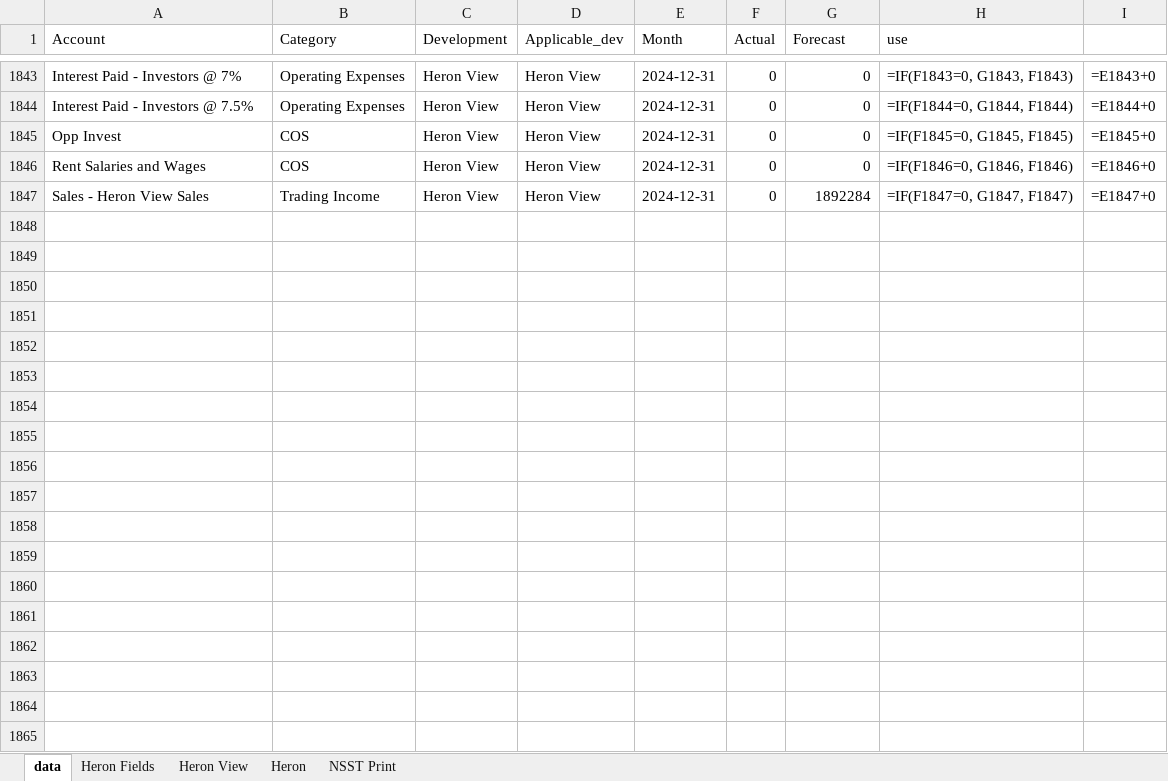
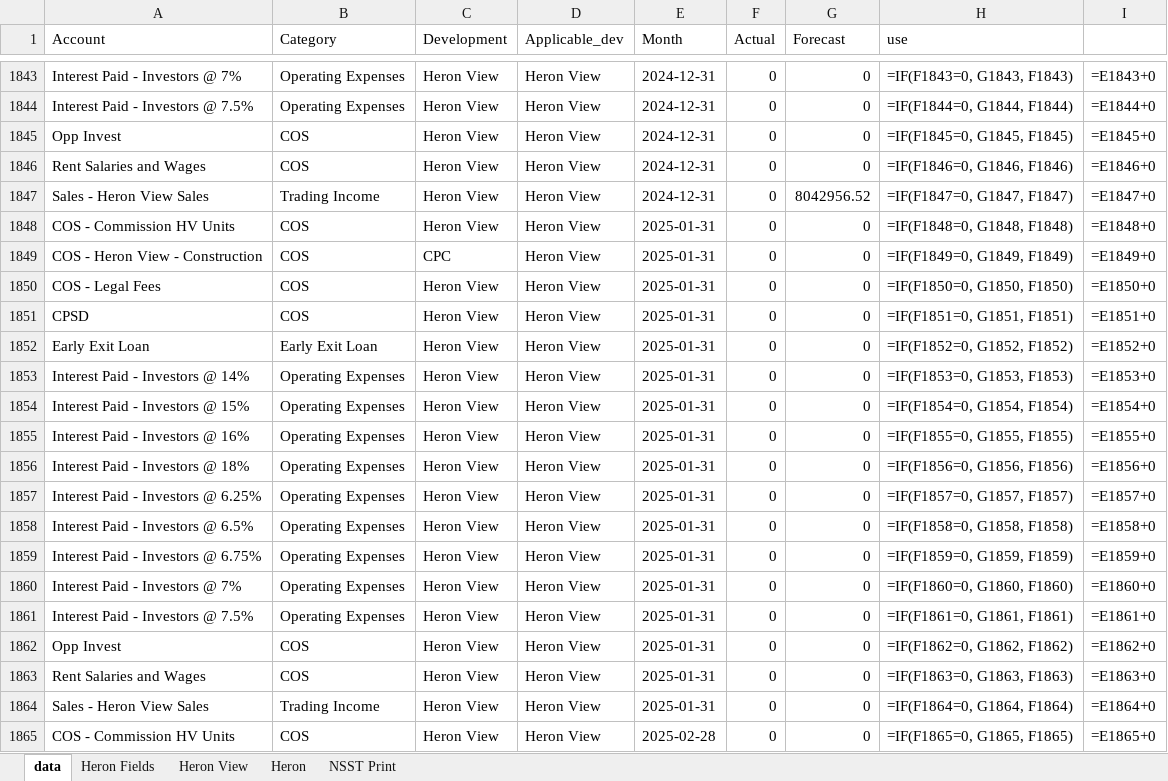
Before and after one commit to WayneBruton/fastapi-python, an Excel workbook: cashflow_p&l_files/cashflow_hf_hv.xlsx, sheet data, drawn as a sheet; only a part is shown, gaps mark what is left out; values as stored, in another font and other column widths than the file's, no borders; formulas without a stored value are shown as written; the diff covers the shown part only; the diff names each change by its address in the sheet, - before the commit and + after, or states it on an @@ line.

```diff
--- a/cashflow_p&l_files/cashflow_hf_hv.xlsx (sheet data)
+++ b/cashflow_p&l_files/cashflow_hf_hv.xlsx (sheet data)
-G1847 (Forecast): 1892284
+G1847 (Forecast): 8042956.52
+row 1848: COS - Commission HV Units | COS | Heron View | Heron View | 2025-01-31 | 0 | 0 | =IF(F1848=0, G1848, F1848) | =E1848+0
+row 1849: COS - Heron View - Construction | COS | CPC | Heron View | 2025-01-31 | 0 | 0 | =IF(F1849=0, G1849, F1849) | =E1849+0
+row 1850: COS - Legal Fees | COS | Heron View | Heron View | 2025-01-31 | 0 | 0 | =IF(F1850=0, G1850, F1850) | =E1850+0
+row 1851: CPSD | COS | Heron View | Heron View | 2025-01-31 | 0 | 0 | =IF(F1851=0, G1851, F1851) | =E1851+0
+row 1852: Early Exit Loan | Early Exit Loan | Heron View | Heron View | 2025-01-31 | 0 | 0 | =IF(F1852=0, G1852, F1852) | =E1852+0
+row 1853: Interest Paid - Investors @ 14% | Operating Expenses | Heron View | Heron View | 2025-01-31 | 0 | 0 | =IF(F1853=0, G1853, F1853) | =E1853+0
+row 1854: Interest Paid - Investors @ 15% | Operating Expenses | Heron View | Heron View | 2025-01-31 | 0 | 0 | =IF(F1854=0, G1854, F1854) | =E1854+0
+row 1855: Interest Paid - Investors @ 16% | Operating Expenses | Heron View | Heron View | 2025-01-31 | 0 | 0 | =IF(F1855=0, G1855, F1855) | =E1855+0
+row 1856: Interest Paid - Investors @ 18% | Operating Expenses | Heron View | Heron View | 2025-01-31 | 0 | 0 | =IF(F1856=0, G1856, F1856) | =E1856+0
+row 1857: Interest Paid - Investors @ 6.25% | Operating Expenses | Heron View | Heron View | 2025-01-31 | 0 | 0 | =IF(F1857=0, G1857, F1857) | =E1857+0
+row 1858: Interest Paid - Investors @ 6.5% | Operating Expenses | Heron View | Heron View | 2025-01-31 | 0 | 0 | =IF(F1858=0, G1858, F1858) | =E1858+0
+row 1859: Interest Paid - Investors @ 6.75% | Operating Expenses | Heron View | Heron View | 2025-01-31 | 0 | 0 | =IF(F1859=0, G1859, F1859) | =E1859+0
+row 1860: Interest Paid - Investors @ 7% | Operating Expenses | Heron View | Heron View | 2025-01-31 | 0 | 0 | =IF(F1860=0, G1860, F1860) | =E1860+0
+row 1861: Interest Paid - Investors @ 7.5% | Operating Expenses | Heron View | Heron View | 2025-01-31 | 0 | 0 | =IF(F1861=0, G1861, F1861) | =E1861+0
+row 1862: Opp Invest | COS | Heron View | Heron View | 2025-01-31 | 0 | 0 | =IF(F1862=0, G1862, F1862) | =E1862+0
+row 1863: Rent Salaries and Wages | COS | Heron View | Heron View | 2025-01-31 | 0 | 0 | =IF(F1863=0, G1863, F1863) | =E1863+0
+row 1864: Sales - Heron View Sales | Trading Income | Heron View | Heron View | 2025-01-31 | 0 | 0 | =IF(F1864=0, G1864, F1864) | =E1864+0
+row 1865: COS - Commission HV Units | COS | Heron View | Heron View | 2025-02-28 | 0 | 0 | =IF(F1865=0, G1865, F1865) | =E1865+0
```
Also changed, not shown: 118 added rows and 16 edited cells elsewhere in this sheet, sheet Heron, sheet Heron View, sheet Heron Fields, sheet NSST Print, 3 other files.
